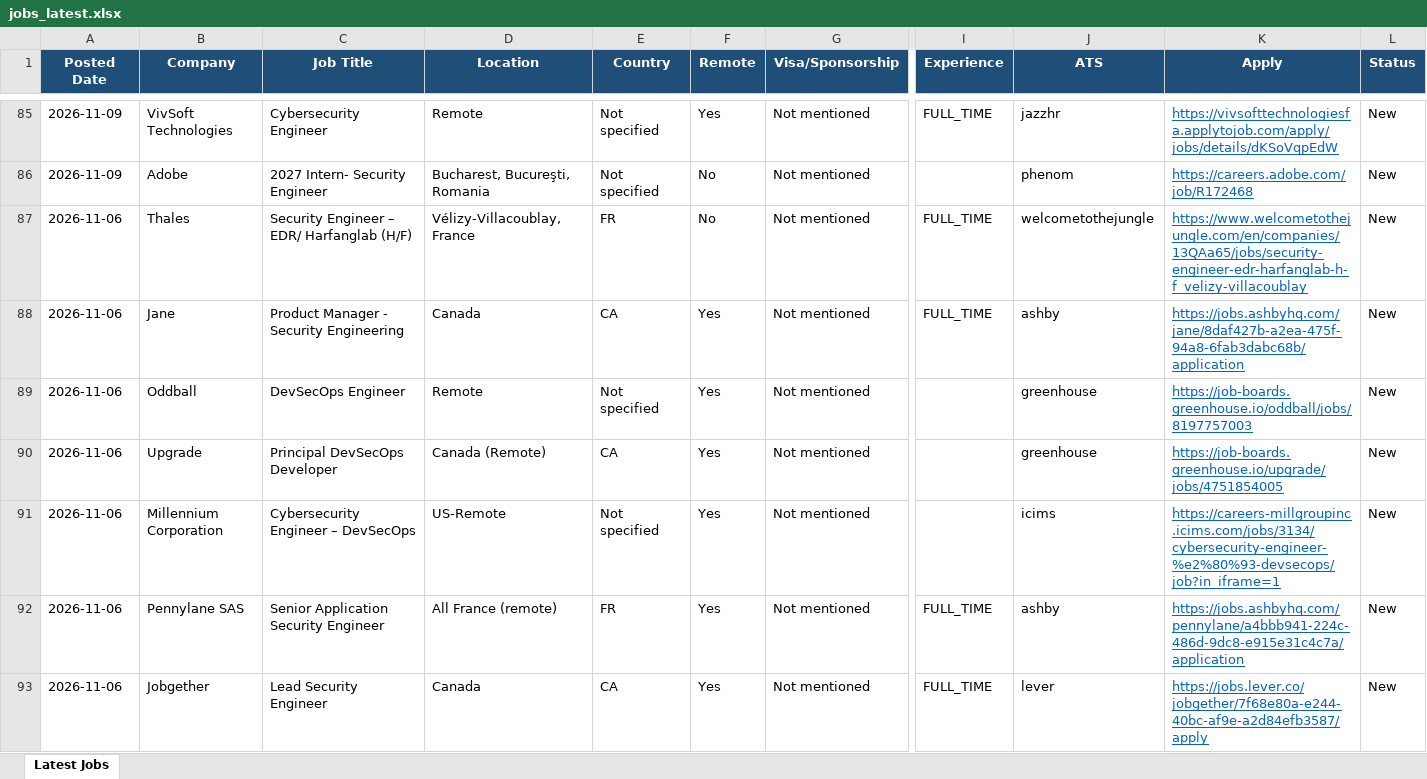
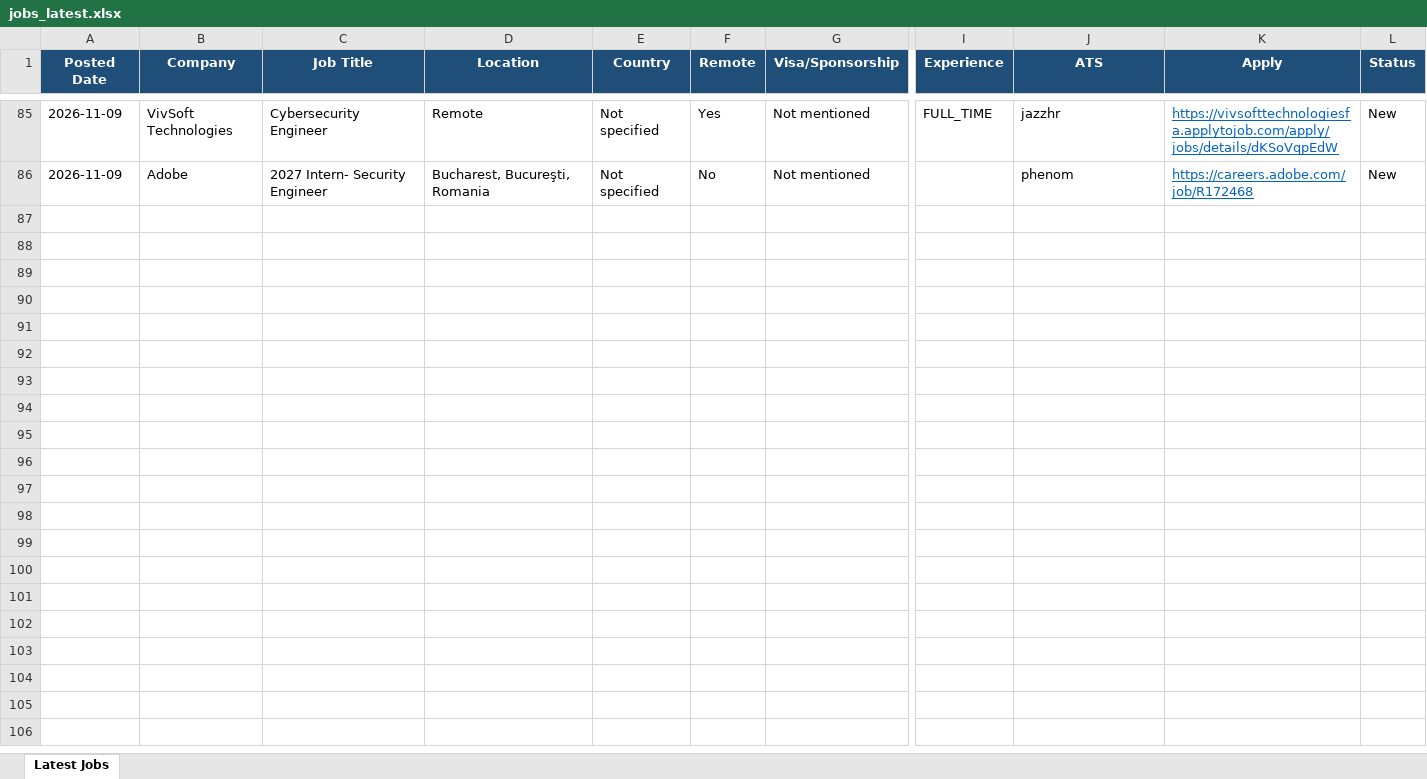
Before and after one commit to saipisupati-appsec/Manual_apply, an Excel workbook: jobs_latest.xlsx, sheet Latest Jobs, drawn as a sheet; only a part is shown, gaps mark what is left out; values as stored, in another font and other column widths than the file's, no borders; rows hold the shown columns only; the diff names each change by its address in the sheet, - before the commit and + after, or states it on an @@ line.

```diff
--- a/jobs_latest.xlsx (sheet Latest Jobs)
+++ b/jobs_latest.xlsx (sheet Latest Jobs)
-row 87: 2026-11-06 | Thales | Security Engineer – EDR/ Harfanglab (H/F) | Vélizy-Villacoublay, France | FR | No | Not mentioned | FULL_TIME | welcometothejungle | https://www.welcometothejungle.com/en/companies/13QAa65/jobs/security-engineer-edr-harfanglab-h-f_velizy-villacoublay | New
-row 88: 2026-11-06 | Jane | Product Manager - Security Engineering | Canada | CA | Yes | Not mentioned | FULL_TIME | ashby | https://jobs.ashbyhq.com/jane/8daf427b-a2ea-475f-94a8-6fab3dabc68b/application | New
-row 89: 2026-11-06 | Oddball | DevSecOps Engineer | Remote | Not specified | Yes | Not mentioned |  | greenhouse | https://job-boards.greenhouse.io/oddball/jobs/8197757003 | New
-row 90: 2026-11-06 | Upgrade | Principal DevSecOps Developer | Canada (Remote) | CA | Yes | Not mentioned |  | greenhouse | https://job-boards.greenhouse.io/upgrade/jobs/4751854005 | New
-row 91: 2026-11-06 | Millennium Corporation | Cybersecurity Engineer – DevSecOps | US-Remote | Not specified | Yes | Not mentioned |  | icims | https://careers-millgroupinc.icims.com/jobs/3134/cybersecurity-engineer-%e2%80%93-devsecops/job?in_iframe=1 | New
-row 92: 2026-11-06 | Pennylane SAS | Senior Application Security Engineer | All France (remote) | FR | Yes | Not mentioned | FULL_TIME | ashby | https://jobs.ashbyhq.com/pennylane/a4bbb941-224c-486d-9dc8-e915e31c4c7a/application | New
-row 93: 2026-11-06 | Jobgether | Lead Security Engineer | Canada | CA | Yes | Not mentioned | FULL_TIME | lever | https://jobs.lever.co/jobgether/7f68e80a-e244-40bc-af9e-a2d84efb3587/apply | New
```
Also changed, not shown: 1 other file.
